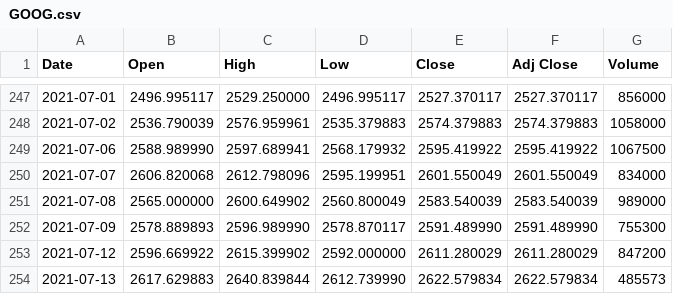
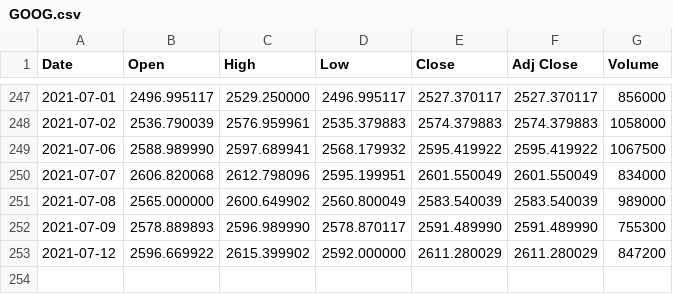
Before and after one commit to adamw24/BestDayToTradeStocks, a CSV file: data/GOOG.csv, drawn as a sheet; only a part is shown, gaps mark what is left out; the diff names each change by its address in the sheet, - before the commit and + after, or states it on an @@ line.

Commit message:
fixed CSV data and added Pandas data retriever.

```diff
--- a/data/GOOG.csv
+++ b/data/GOOG.csv
-row 254: 2021-07-13 | 2617.629883 | 2640.839844 | 2612.739990 | 2622.579834 | 2622.579834 | 485573
```
Also changed, not shown: data/FB.csv, data/MSFT.csv, 7 other files.
